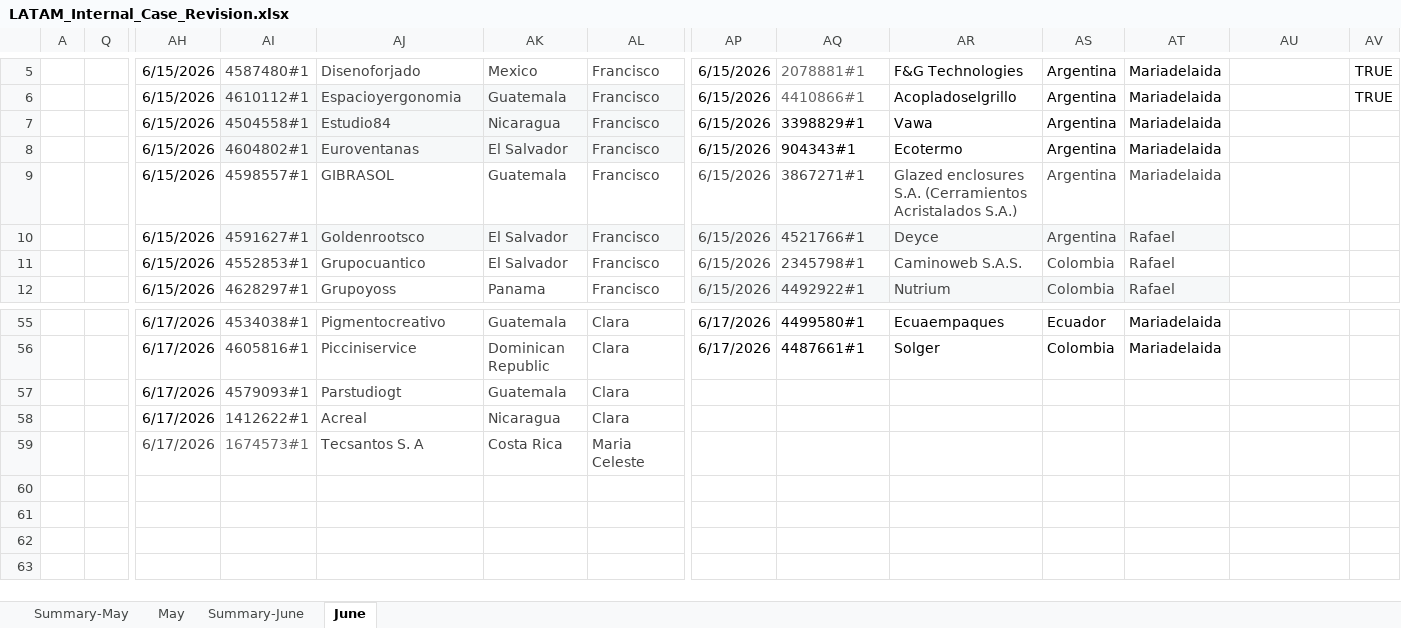
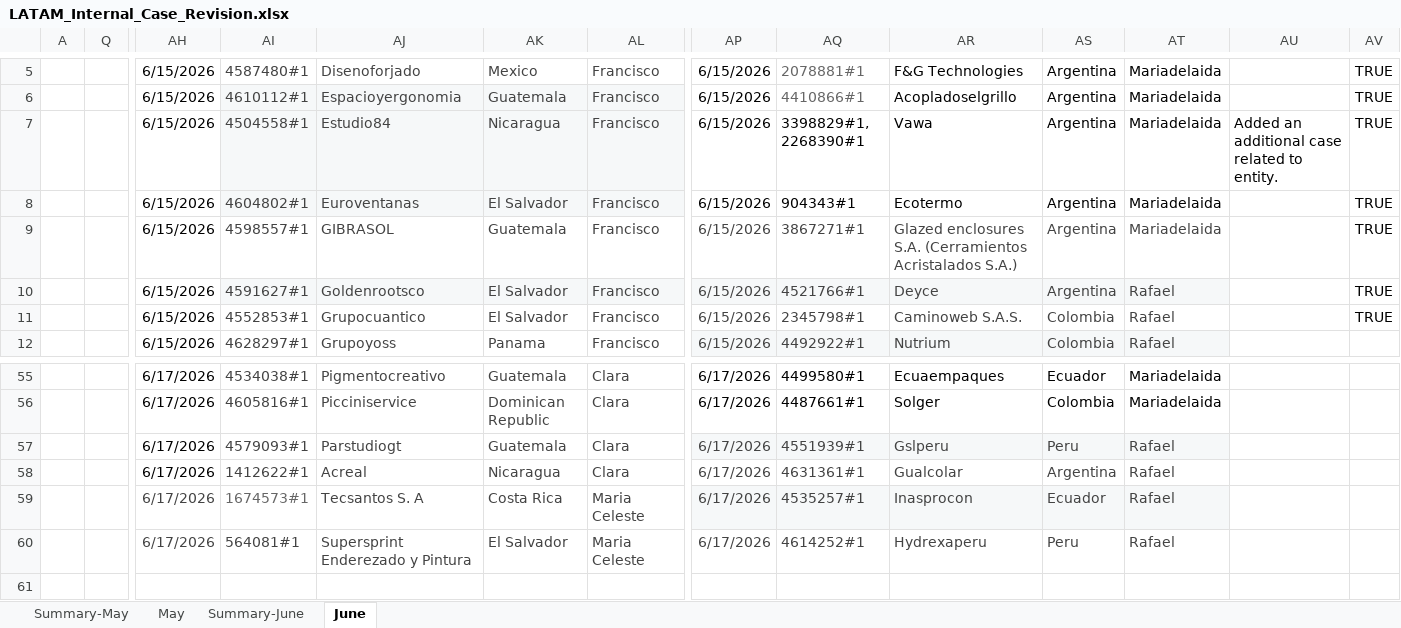
Before and after one commit to Jesus-Ameneiro/latam-dashboard, an Excel workbook: data/LATAM_Internal_Case_Revision.xlsx, sheet June, drawn as a sheet; only a part is shown, gaps mark what is left out; the shorter side is filled out with more unchanged rows; values as stored, in another font and other column widths than the file's, no borders; charts and pictures and conditional formats and table styles not drawn; rows hold the shown columns only; the diff names each change by its address in the sheet, - before the commit and + after, or states it on an @@ line.

Commit message:
Auto-upload: LATAM Case Revision xlsx [2026-06-17 17:34]

```diff
--- a/data/LATAM_Internal_Case_Revision.xlsx (sheet June)
+++ b/data/LATAM_Internal_Case_Revision.xlsx (sheet June)
-AQ7: 3398829#1
+AQ7: 3398829#1, 2268390#1
-AU7: (empty)
+AU7: Added an additional case related to entity.
-AV7:AV11: (empty)
+AV7:AV11: TRUE
-AP57:AP59: (empty)
+AP57:AP59: 6/17/2026
-AP57:AT57 fill: none
+AP57:AT57 fill: #F6F8F9
-AQ57: (empty)
+AQ57: 4551939#1
-AR57: (empty)
+AR57: Gslperu
-AS57: (empty)
+AS57: Peru
-AT57:AT59: (empty)
+AT57:AT59: Rafael
-AQ58: (empty)
+AQ58: 4631361#1
-AR58: (empty)
+AR58: Gualcolar
-AS58: (empty)
+AS58: Argentina
-AP59:AT59 fill: none
+AP59:AT59 fill: #F6F8F9
-AQ59: (empty)
+AQ59: 4535257#1
-AR59: (empty)
+AR59: Inasprocon
-AS59: (empty)
+AS59: Ecuador
-row 60: (empty)
+row 60:  |  | 6/17/2026 | 564081#1 | Supersprint Enderezado y Pintura | El Salvador | Maria Celeste | 6/17/2026 | 4614252#1 | Hydrexaperu | Peru | Rafael
```
Also changed, not shown: sheet Summary-June.
